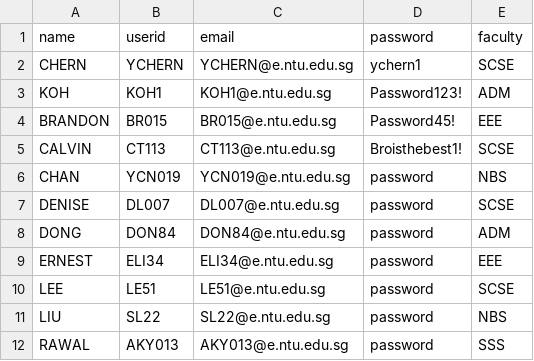
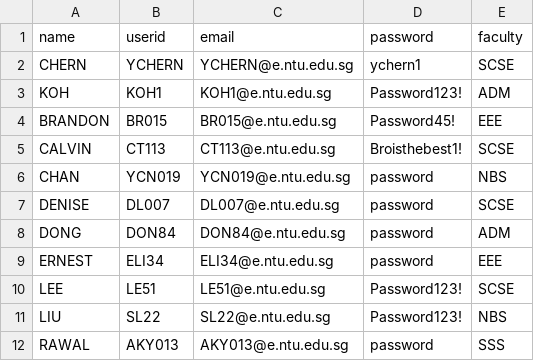
Before and after one commit to Jaysenso/sc2002-Assignment, a CSV file: data/student_list.csv, drawn as a sheet.

```diff
--- a/data/student_list.csv
+++ b/data/student_list.csv
@@ -9,4 +9,4 @@ DONG,DON84,DON84@e.ntu.edu.sg,password,ADM
 ERNEST,ELI34,ELI34@e.ntu.edu.sg,password,EEE
-LEE,LE51,LE51@e.ntu.edu.sg,password,SCSE
-LIU,SL22,SL22@e.ntu.edu.sg,password,NBS
+LEE,LE51,LE51@e.ntu.edu.sg,Password123!,SCSE
+LIU,SL22,SL22@e.ntu.edu.sg,Password123!,NBS
 RAWAL,AKY013,AKY013@e.ntu.edu.sg,password,SSS
```
Also changed, not shown: data/camp_list.csv, data/enquiries.csv, 10 other files.
